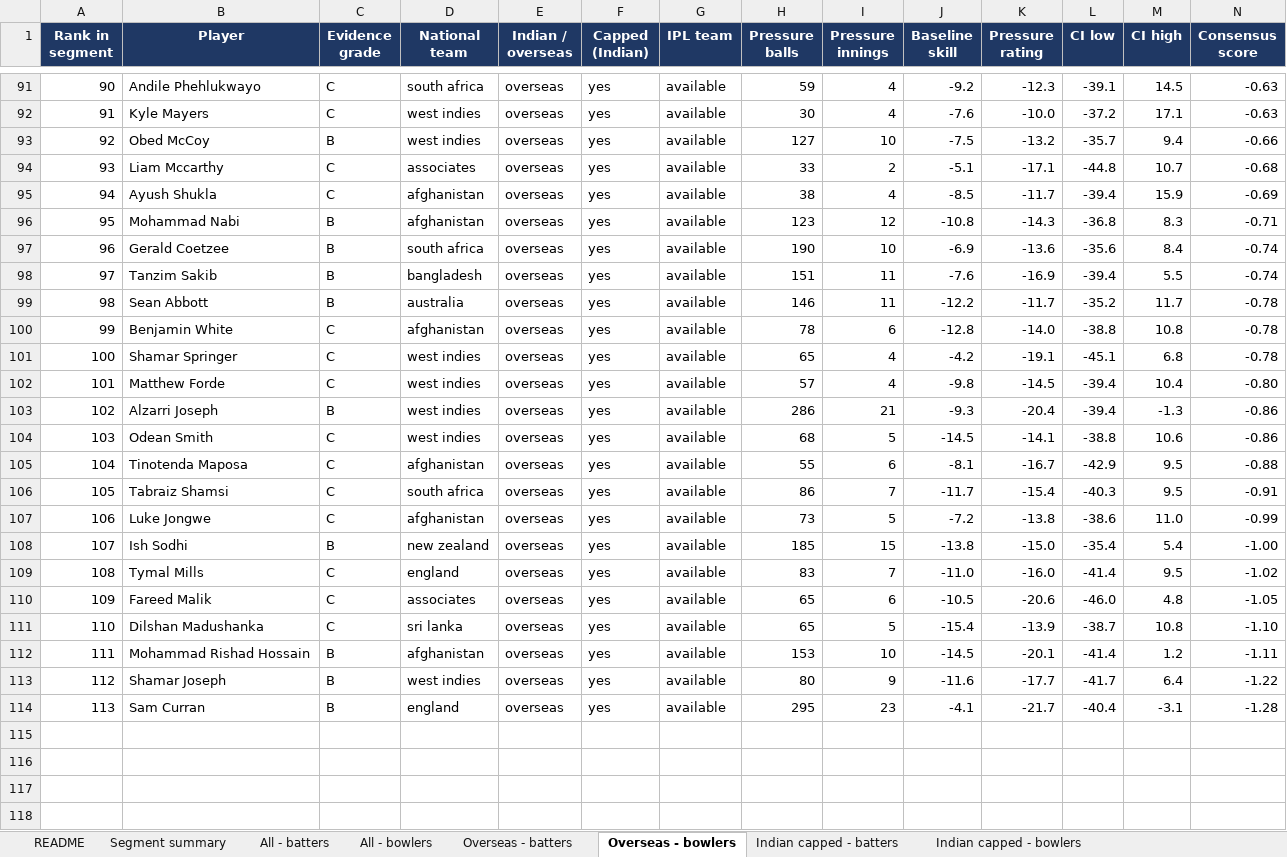
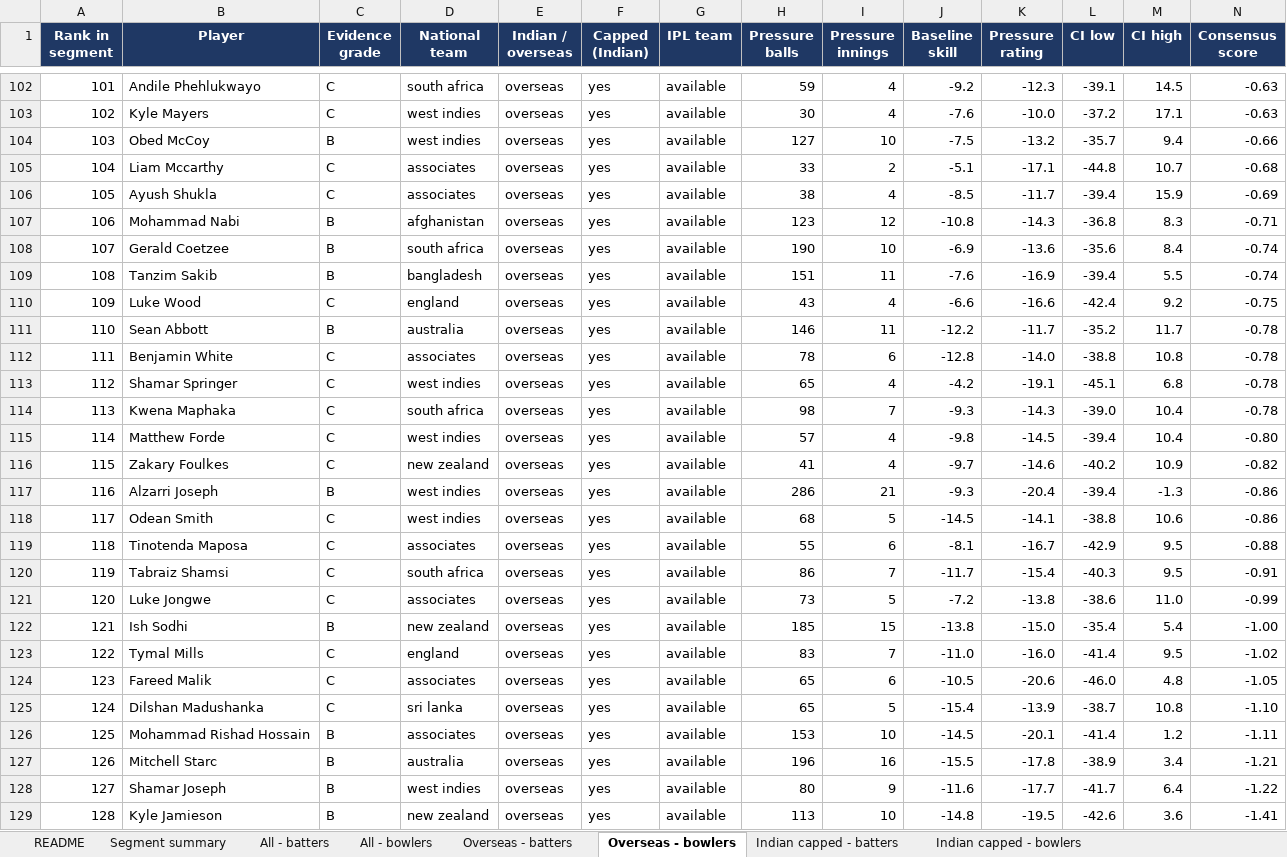
Before and after one commit to VrajSoni11/SupeRR-Challenge, an Excel workbook: outputs/pressure_players_phase_stats.xlsx, sheet Overseas - bowlers, drawn as a sheet; only a part is shown, gaps mark what is left out; values as stored, in another font and other column widths than the file's, no borders; removed rows and columns are numbered as before the commit, all else as after; rows hold the shown columns only; the diff covers the shown part only; the diff names each change by its address in the sheet, - before the commit and + after, or states it on an @@ line.

```diff
--- a/outputs/pressure_players_phase_stats.xlsx (sheet Overseas - bowlers)
+++ b/outputs/pressure_players_phase_stats.xlsx (sheet Overseas - bowlers)
@@ column A (Rank in segment) renumbered between rows 4 and 128 @@
-D106 (National team): afghanistan
+D106 (National team): associates
+row 110: 109 | Luke Wood | C | england | overseas | yes | available | 43 | 4 | -6.6 | -16.6 | -42.4 | 9.2 | -0.75
-D112 (National team): afghanistan
+D112 (National team): associates
+row 114: 113 | Kwena Maphaka | C | south africa | overseas | yes | available | 98 | 7 | -9.3 | -14.3 | -39.0 | 10.4 | -0.78
+row 116: 115 | Zakary Foulkes | C | new zealand | overseas | yes | available | 41 | 4 | -9.7 | -14.6 | -40.2 | 10.9 | -0.82
-D119 (National team): afghanistan
+D119 (National team): associates
-D121 (National team): afghanistan
+D121 (National team): associates
-D126 (National team): afghanistan
+D126 (National team): associates
+row 127: 126 | Mitchell Starc | B | australia | overseas | yes | available | 196 | 16 | -15.5 | -17.8 | -38.9 | 3.4 | -1.21
-row 114: 113 | Sam Curran | B | england | overseas | yes | available | 295 | 23 | -4.1 | -21.7 | -40.4 | -3.1 | -1.28
+row 129: 128 | Kyle Jamieson | B | new zealand | overseas | yes | available | 113 | 10 | -14.8 | -19.5 | -42.6 | 3.6 | -1.41
```
Also changed, not shown: 12 added rows, 1 removed row and 26 edited cells elsewhere in this sheet, sheet All - bowlers, sheet Phase stats - bowlers, sheet All - batters, sheet Overseas - batters, sheet Phase stats - batters, sheet Indian capped - bowlers, 6 more sheets, 3 other files.
